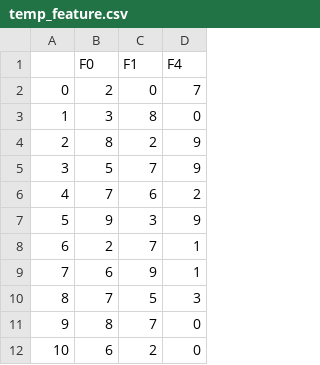
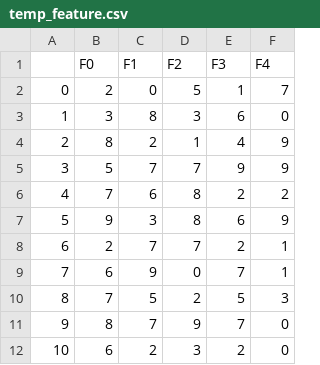
Before and after one commit to chenhowie/php-ytp-project, a CSV file: core/demo/temp_feature.csv, drawn as a sheet; only a part is shown; the diff names each change by its address in the sheet, - before the commit and + after, or states it on an @@ line.

```diff
--- a/core/demo/temp_feature.csv
+++ b/core/demo/temp_feature.csv
+column D (F2), rows 2-12: 5 | 3 | 1 | 7 | 8 | 8 | 7 | 0 | 2 | 9 | 3
+column E (F3), rows 2-12: 1 | 6 | 4 | 9 | 2 | 6 | 2 | 7 | 5 | 7 | 2
```
Also changed, not shown: 8 other files.
